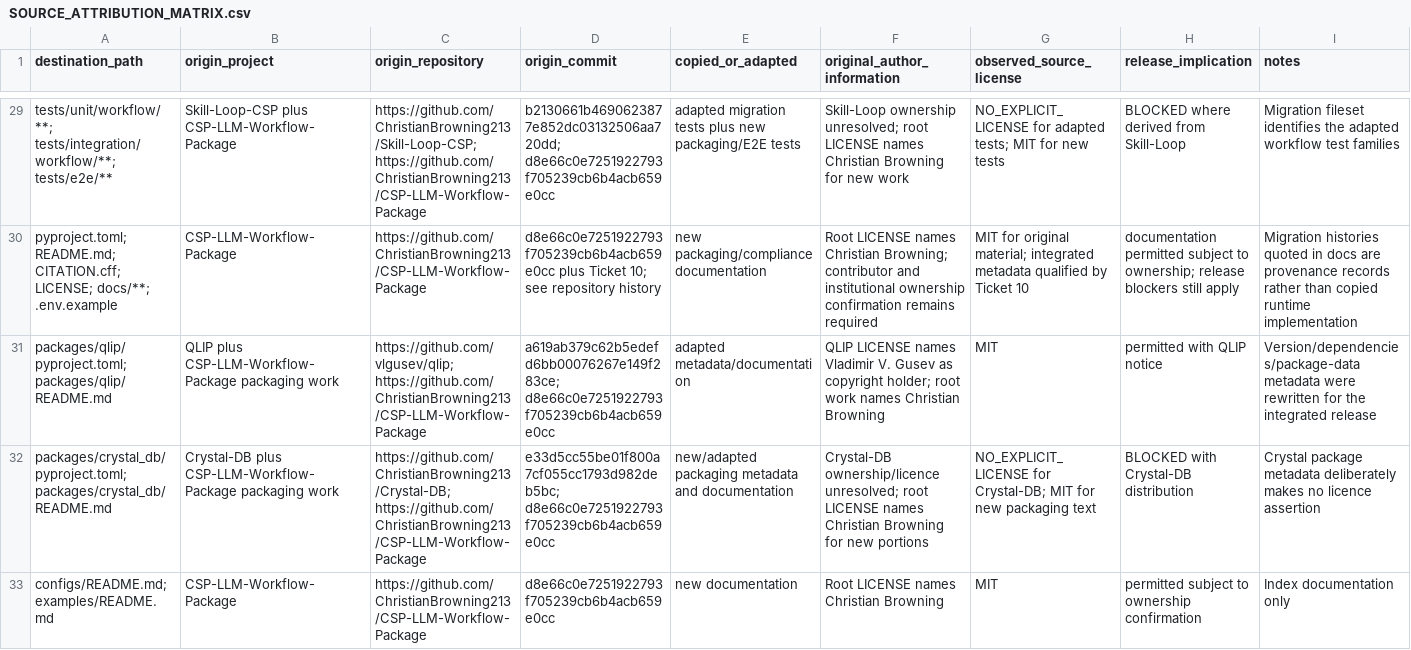
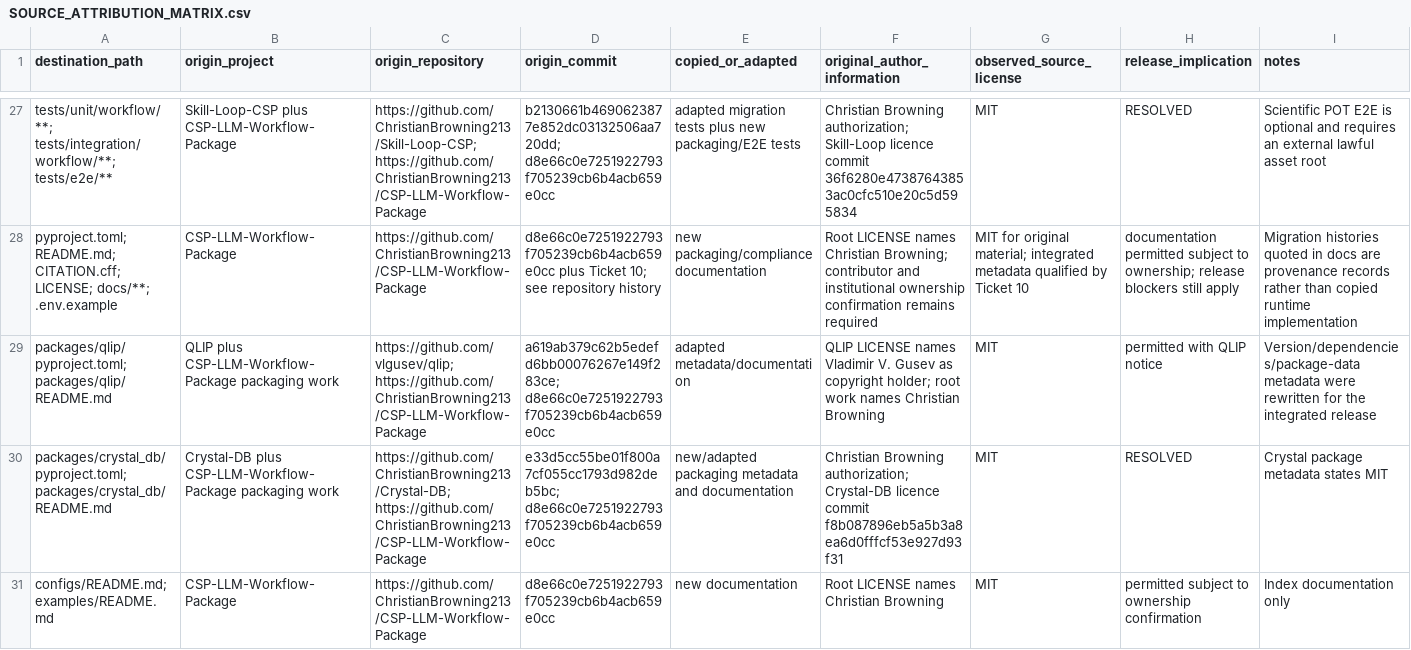
Before and after one commit to ChristianBrowning213/CSP-LLM-Workflow-Package, a CSV file: docs/packaging/SOURCE_ATTRIBUTION_MATRIX.csv, drawn as a sheet; only a part is shown, gaps mark what is left out; addresses are those after the commit; the diff covers the shown part only; the diff names each change by its address in the sheet, - before the commit and + after, or states it on an @@ line.

Commit message:
chore: remove blocked scientific assets and resolve licensing

```diff
--- a/docs/packaging/SOURCE_ATTRIBUTION_MATRIX.csv
+++ b/docs/packaging/SOURCE_ATTRIBUTION_MATRIX.csv
-F27 (original_author_information): Skill-Loop ownership unresolved; root LICENSE names Christian Browning for new work
+F27 (original_author_information): Christian Browning authorization; Skill-Loop licence commit 36f6280e47387643853ac0cfc510e20c5d595834
-G27 (observed_source_license): NO_EXPLICIT_LICENSE for adapted tests; MIT for new tests
+G27 (observed_source_license): MIT
-H27 (release_implication): BLOCKED where derived from Skill-Loop
+H27 (release_implication): RESOLVED
-I27 (notes): Migration fileset identifies the adapted workflow test families
+I27 (notes): Scientific POT E2E is optional and requires an external lawful asset root
-F30 (original_author_information): Crystal-DB ownership/licence unresolved; root LICENSE names Christian Browning for new portions
+F30 (original_author_information): Christian Browning authorization; Crystal-DB licence commit f8b087896eb5a5b3a8ea6d0fffcf53e927d93f31
-G30 (observed_source_license): NO_EXPLICIT_LICENSE for Crystal-DB; MIT for new packaging text
+G30 (observed_source_license): MIT
-H30 (release_implication): BLOCKED with Crystal-DB distribution
+H30 (release_implication): RESOLVED
-I30 (notes): …package metadata deliberately makes no licence assertion
+I30 (notes): …package metadata states MIT
```
Also changed, not shown: 2 removed rows and 47 edited cells elsewhere in this file, 55 other files.
